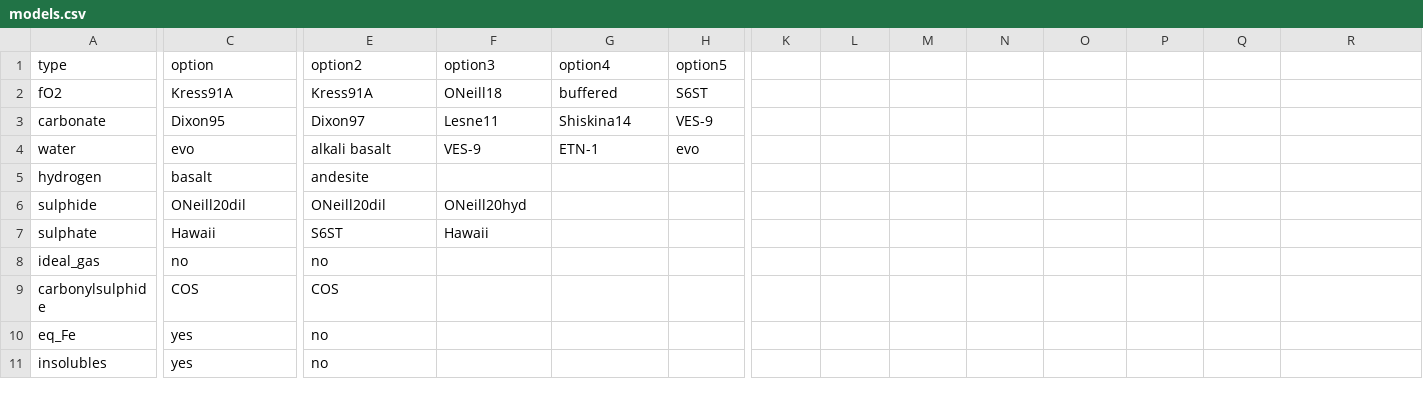
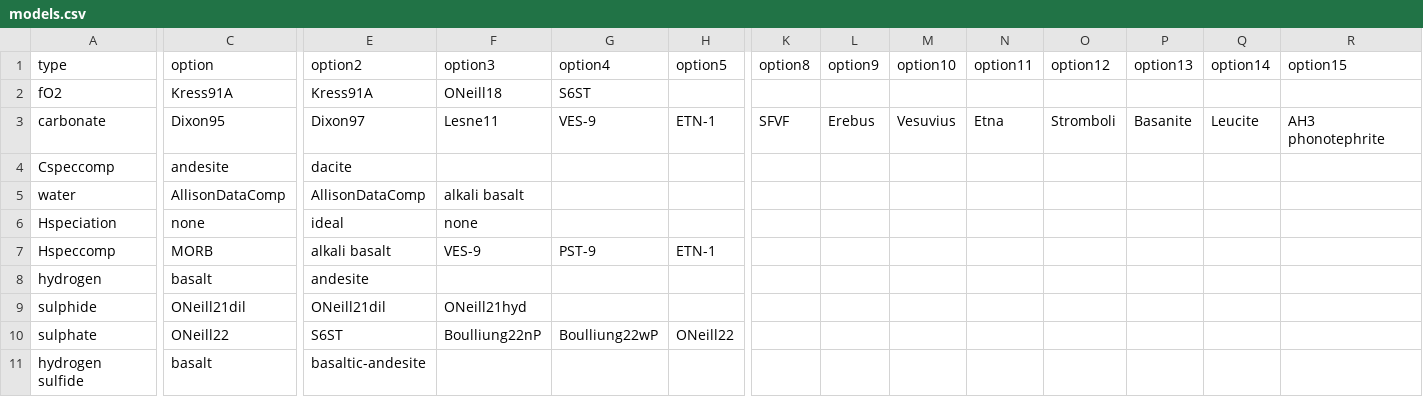
Before and after one commit to eryhughes/Pvsat, a CSV file: models.csv, drawn as a sheet; only a part is shown, gaps mark what is left out; the shorter side is filled out with more unchanged rows; addresses are those after the commit; rows hold the shown columns only; the diff covers the shown part only; the diff names each change by its address in the sheet, - before the commit and + after, or states it on an @@ line.

```diff
--- a/models.csv
+++ b/models.csv
-K1: (empty)
+K1: option8
-L1: (empty)
+L1: option9
-M1: (empty)
+M1: option10
-N1: (empty)
+N1: option11
-O1: (empty)
+O1: option12
-P1: (empty)
+P1: option13
-Q1: (empty)
+Q1: option14
-R1: (empty)
+R1: option15
-G2 (option4): buffered
+G2 (option4): S6ST
-H2 (option5): S6ST
+H2 (option5): (empty)
-G3 (option4): Shiskina14
+G3 (option4): VES-9
-H3 (option5): VES-9
+H3 (option5): ETN-1
-K3 (option8): (empty)
+K3 (option8): SFVF
-L3 (option9): (empty)
+L3 (option9): Erebus
-M3 (option10): (empty)
+M3 (option10): Vesuvius
-N3 (option11): (empty)
+N3 (option11): Etna
-O3 (option12): (empty)
+O3 (option12): Stromboli
-P3 (option13): (empty)
+P3 (option13): Basanite
-Q3 (option14): (empty)
+Q3 (option14): Leucite
-R3 (option15): (empty)
+R3 (option15): AH3 phonotephrite
+row 4: Cspeccomp | andesite | dacite
-C5 (option): evo
+C5 (option): AllisonDataComp
-E5 (option2): alkali basalt
+E5 (option2): AllisonDataComp
-F5 (option3): VES-9
+F5 (option3): alkali basalt
-G5 (option4): ETN-1
+G5 (option4): (empty)
-H5 (option5): evo
+H5 (option5): (empty)
+row 6: Hspeciation | none | ideal | none
+row 7: Hspeccomp | MORB | alkali basalt | VES-9 | PST-9 | ETN-1
-C9 (option): ONeill20dil
+C9 (option): ONeill21dil
-E9 (option2): ONeill20dil
+E9 (option2): ONeill21dil
-F9 (option3): ONeill20hyd
+F9 (option3): ONeill21hyd
-C10 (option): Hawaii
+C10 (option): ONeill22
-F10 (option3): Hawaii
+F10 (option3): Boulliung22nP
-G10 (option4): (empty)
+G10 (option4): Boulliung22wP
-H10 (option5): (empty)
+H10 (option5): ONeill22
+row 11: hydrogen sulfide | basalt | basaltic-andesite
```
Also changed, not shown: 7 added rows and 7 edited cells elsewhere in this file, 7 other files.
